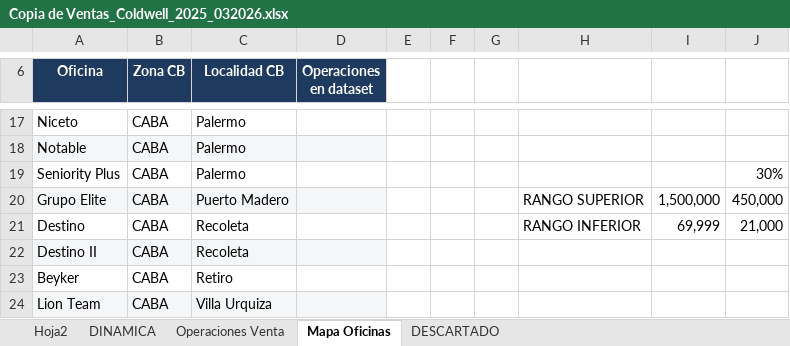
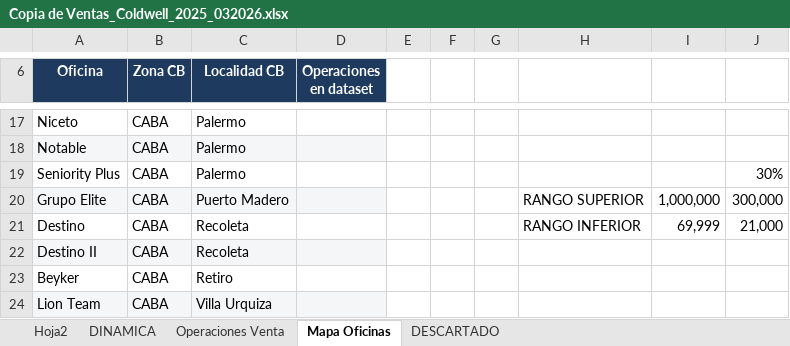
Before and after one commit to DevelopFB/TuCasaMasCerca, an Excel workbook: ORDENANDO NUMEROS/Copia de Ventas_Coldwell_2025_032026.xlsx, sheet Mapa Oficinas, drawn as a sheet; only a part is shown, gaps mark what is left out; values as stored, in another font and other column widths than the file's, no borders; the diff names each change by its address in the sheet, - before the commit and + after, or states it on an @@ line.

```diff
--- a/ORDENANDO NUMEROS/Copia de Ventas_Coldwell_2025_032026.xlsx (sheet Mapa Oficinas)
+++ b/ORDENANDO NUMEROS/Copia de Ventas_Coldwell_2025_032026.xlsx (sheet Mapa Oficinas)
-I20: 1,500,000
+I20: 1,000,000
-J20: 450,000
+J20: 300,000
```
Also changed, not shown: sheet DINAMICA, sheet Hoja2, sheet Operaciones Venta, 7 other files.
